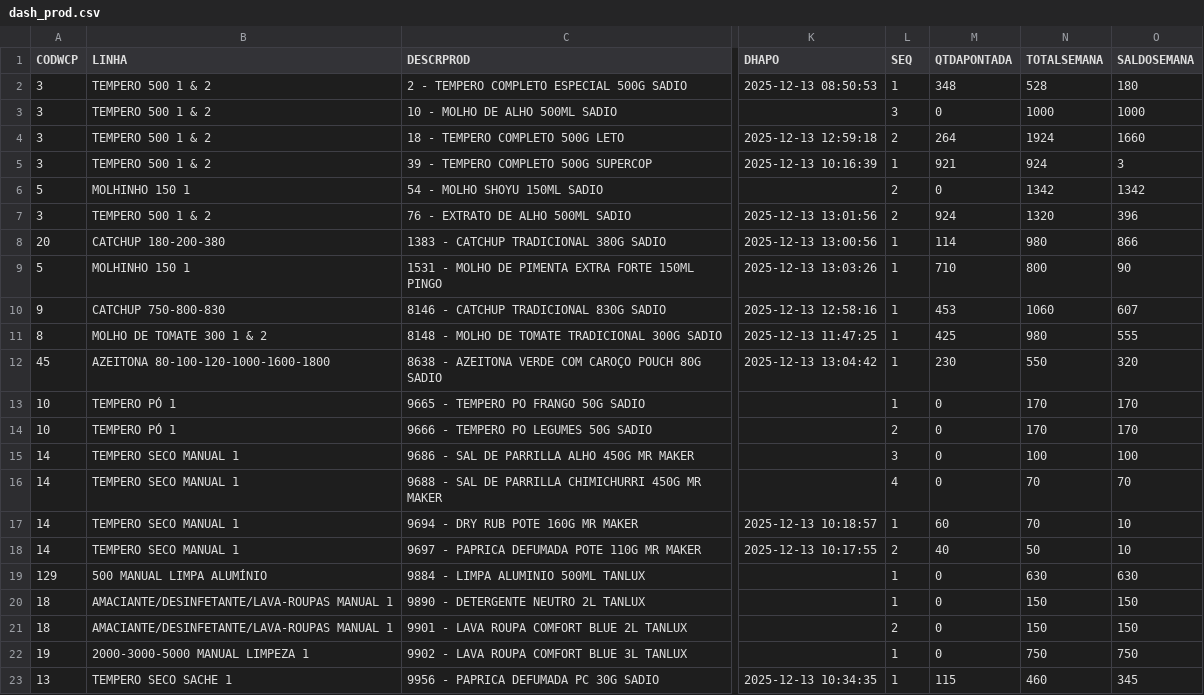
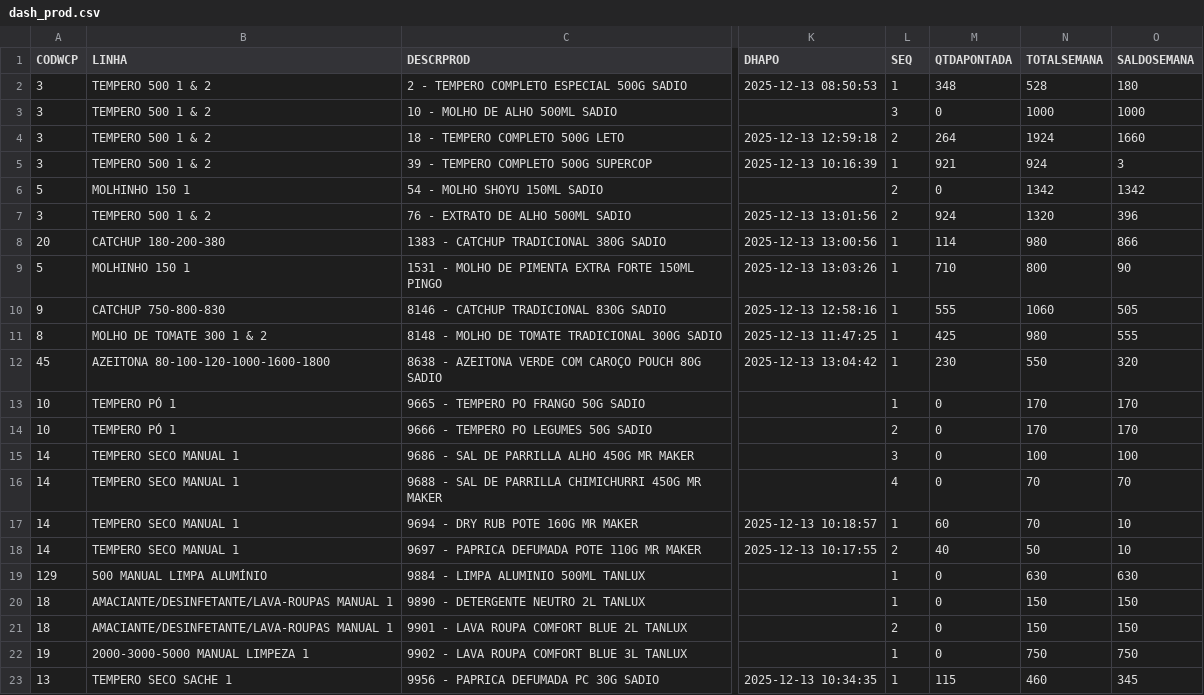
Before and after one commit to ALN84/produ, a CSV file: backups/dash_prod.csv, drawn as a sheet; only a part is shown, gaps mark what is left out; the diff names each change by its address in the sheet, - before the commit and + after, or states it on an @@ line.

Commit message:
Update dash_prod: 13/12 13:25

```diff
--- a/backups/dash_prod.csv
+++ b/backups/dash_prod.csv
-M10 (QTDAPONTADA): 453
+M10 (QTDAPONTADA): 555
-O10 (SALDOSEMANA): 607
+O10 (SALDOSEMANA): 505
```
